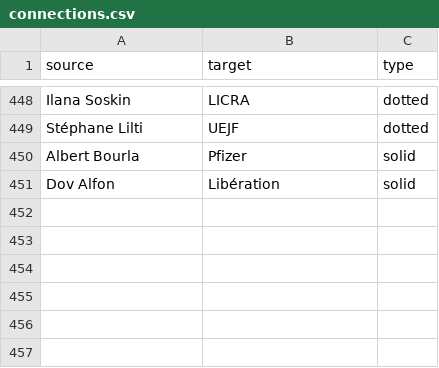
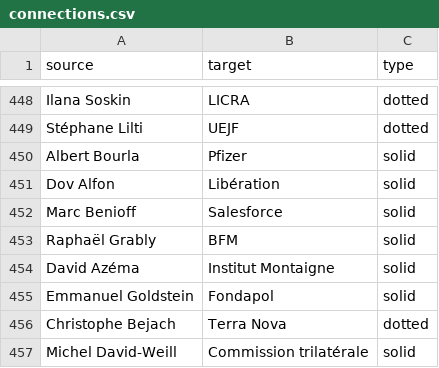
Before and after one commit to samuelgoujon/jesuispartout.com, a CSV file: cartographie/data/connections.csv, drawn as a sheet; only a part is shown, gaps mark what is left out.

```diff
--- a/cartographie/data/connections.csv
+++ b/cartographie/data/connections.csv
@@ -451 +451,7 @@ Albert Bourla,Pfizer,solid
 Dov Alfon,Libération,solid
+Marc Benioff,Salesforce,solid
+Raphaël Grably,BFM,solid
+David Azéma,Institut Montaigne,solid
+Emmanuel Goldstein,Fondapol,solid
+Christophe Bejach,Terra Nova,dotted
+Michel David-Weill,Commission trilatérale,solid
```
Also changed, not shown: cartographie/data/nodes.csv.
